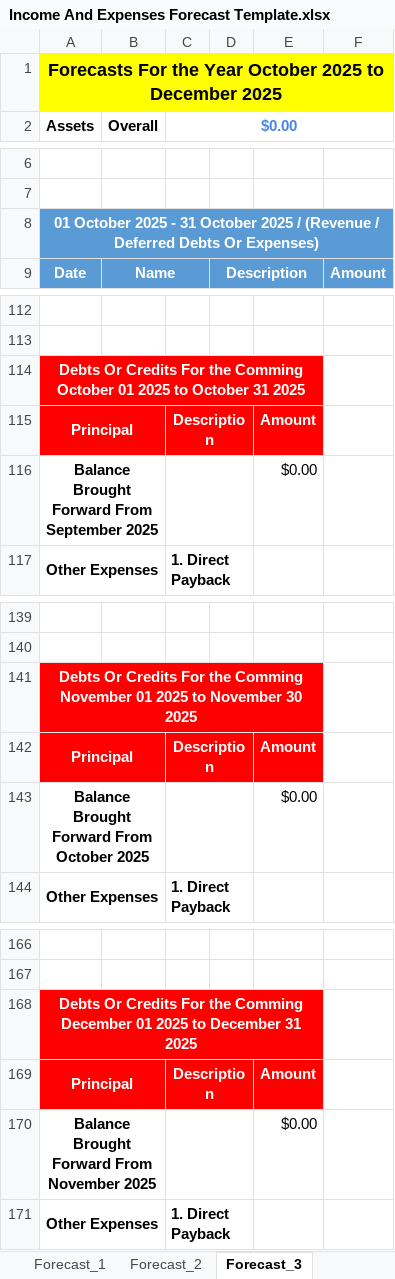
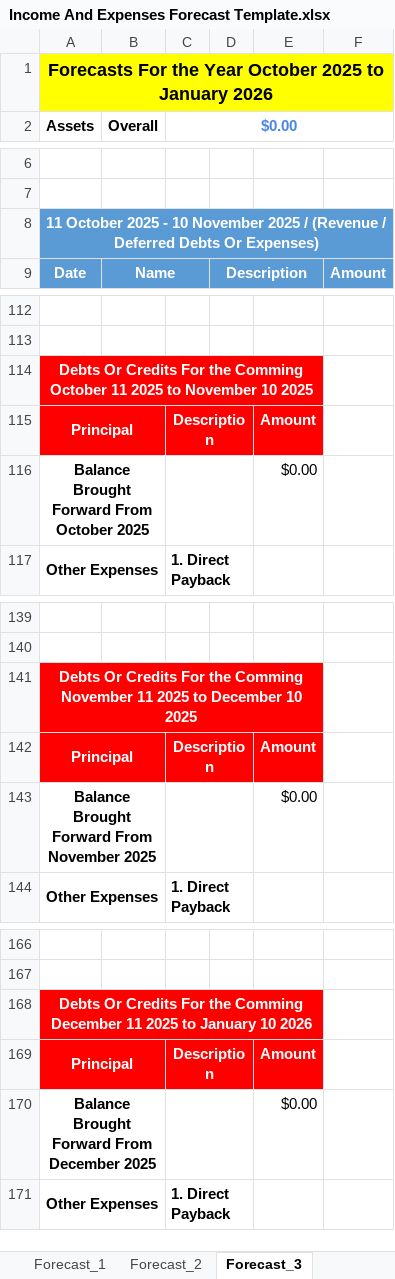
Before and after one commit to tangsinglun/Income-And-Expenditure-Forecast, an Excel workbook: Income And Expenses Forecast Template.xlsx, sheet Forecast_3, drawn as a sheet; only a part is shown, gaps mark what is left out; values as stored, in another font and other column widths than the file's, no borders; conditional formats not drawn; removed rows and columns are numbered as before the commit, all else as after; the diff covers the shown part only; the diff names each change by its address in the sheet, - before the commit and + after, or states it on an @@ line.

```diff
--- a/Income And Expenses Forecast Template.xlsx (sheet Forecast_3)
+++ b/Income And Expenses Forecast Template.xlsx (sheet Forecast_3)
-A1: …2025 to December 2025
+A1: …2025 to January 2026
-A8: 01 October 2025 - 31 October 2025 /…
+A8: 11 October 2025 - 10 November 2025 /…
-A114: …Comming October 01 2025 to October 31 2025
+A114: …Comming October 11 2025 to November 10 2025
-A116: Balance Brought Forward From September 2025
+A116: Balance Brought Forward From October 2025
-A141: …Comming November 01 2025 to November 30 2025
+A141: …Comming November 11 2025 to December 10 2025
-row 143: Balance Brought Forward From October 2025 |  |  |  | $0.00
+row 143: Balance Brought Forward From November 2025 |  |  |  | $0.00
-A168: …Comming December 01 2025 to December 31 2025
+A168: …Comming December 11 2025 to January 10 2026
-A170: Balance Brought Forward From November 2025
+A170: Balance Brought Forward From December 2025
```
Also changed, not shown: 3 edited cells elsewhere in this sheet, sheet Forecast_1, sheet Main, sheet Forecast_2, sheet Forecast_15, sheet Forecast_6, sheet Forecast_9, 10 more sheets, formulas that keep their value.
